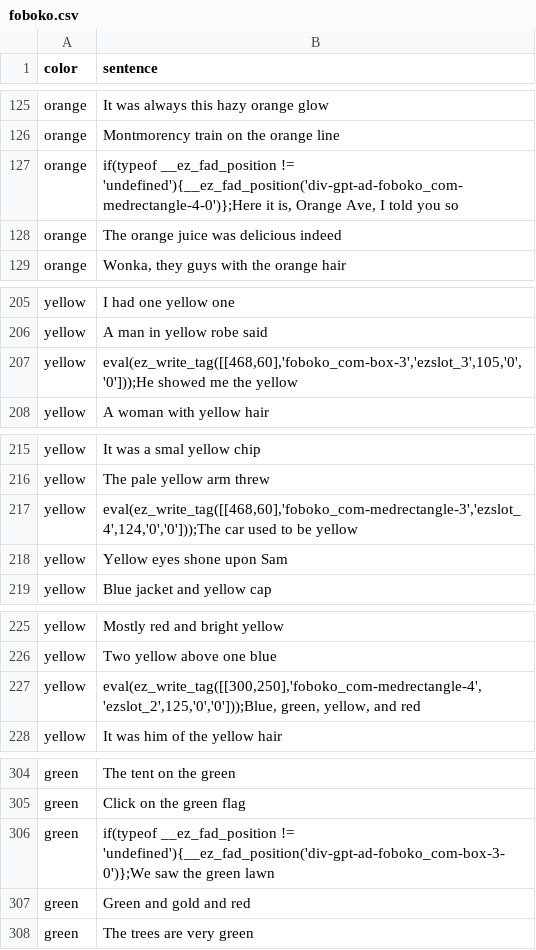
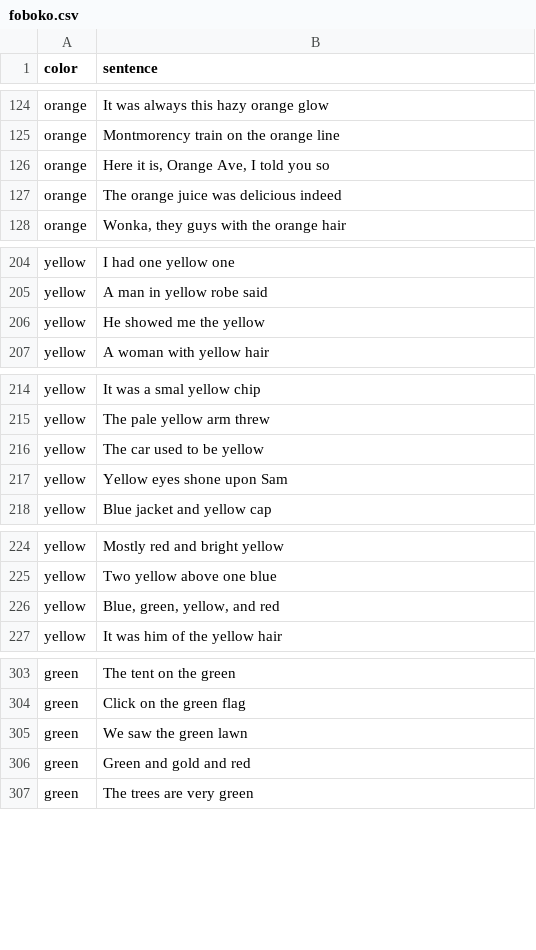
Before and after one commit to muhwagua/color-bert, a CSV file: data/raw/foboko.csv, drawn as a sheet; only a part is shown, gaps mark what is left out; the diff covers the shown part only.

Commit message:
fix: manually clean foboko data

```diff
--- a/data/raw/foboko.csv
+++ b/data/raw/foboko.csv
@@ -126,3 +125,3 @@ orange,It was always this hazy orange glow
 orange,Montmorency train on the orange line
-orange,"if(typeof __ez_fad_position != 'undefined'){__ez_fad_position('div-gpt-ad-foboko_com-medrectangle-4-0')};Here it is, Orange Ave, I told you so"
+orange,"Here it is, Orange Ave, I told you so"
 orange,The orange juice was delicious indeed
@@ -206,3 +205,3 @@ yellow,I had one yellow one
 yellow,A man in yellow robe said
-yellow,"eval(ez_write_tag([[468,60],'foboko_com-box-3','ezslot_3',105,'0','0']));He showed me the yellow"
+yellow,"He showed me the yellow"
 yellow,A woman with yellow hair
@@ -216,3 +215,3 @@ yellow,It was a smal yellow chip
 yellow,The pale yellow arm threw
-yellow,"eval(ez_write_tag([[468,60],'foboko_com-medrectangle-3','ezslot_4',124,'0','0']));The car used to be yellow"
+yellow,"The car used to be yellow"
 yellow,Yellow eyes shone upon Sam
@@ -226,3 +225,3 @@ yellow,Mostly red and bright yellow
 yellow,Two yellow above one blue
-yellow,"eval(ez_write_tag([[300,250],'foboko_com-medrectangle-4','ezslot_2',125,'0','0']));Blue, green, yellow, and red"
+yellow,"Blue, green, yellow, and red"
 yellow,It was him of the yellow hair
@@ -305,3 +304,3 @@ green,The tent on the green
 green,Click on the green flag
-green,if(typeof __ez_fad_position != 'undefined'){__ez_fad_position('div-gpt-ad-foboko_com-box-3-0')};We saw the green lawn
+green,We saw the green lawn
 green,Green and gold and red
```
Also changed, not shown: 1 removed row and 34 edited cells elsewhere in this file.
